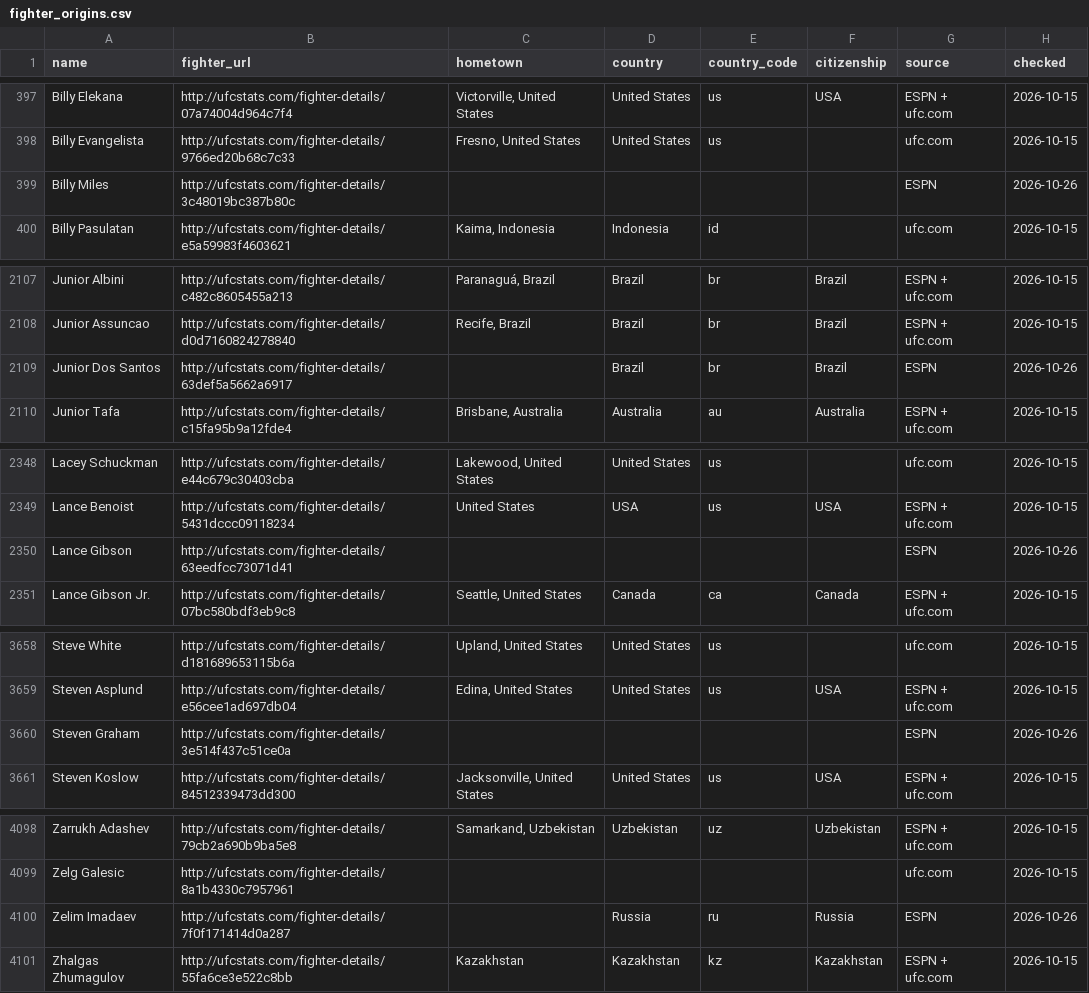
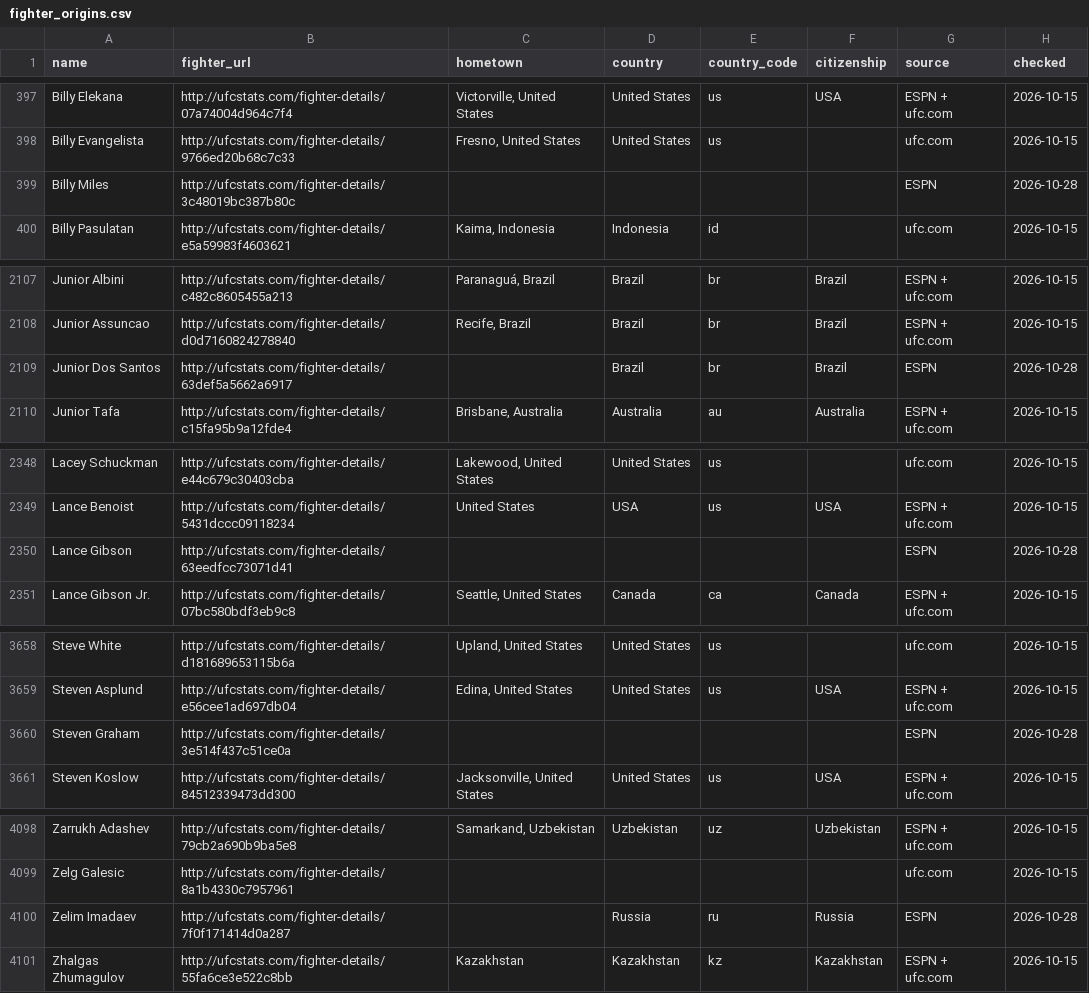
Before and after one commit to larissapavan/fight-intelligence, a CSV file: data/raw/fighter_origins.csv, drawn as a sheet; only a part is shown, gaps mark what is left out.

```diff
--- a/data/raw/fighter_origins.csv
+++ b/data/raw/fighter_origins.csv
@@ -398,3 +398,3 @@ Billy Elekana,http://ufcstats.com/fighter-details/07a74004d964c7f4,"Victorville,
 Billy Evangelista,http://ufcstats.com/fighter-details/9766ed20b68c7c33,"Fresno, United States",United States,us,,ufc.com,2026-10-15
-Billy Miles,http://ufcstats.com/fighter-details/3c48019bc387b80c,,,,,ESPN,2026-10-26
+Billy Miles,http://ufcstats.com/fighter-details/3c48019bc387b80c,,,,,ESPN,2026-10-28
 Billy Pasulatan,http://ufcstats.com/fighter-details/e5a59983f4603621,"Kaima, Indonesia",Indonesia,id,,ufc.com,2026-10-15
@@ -2108,3 +2108,3 @@ Junior Albini,http://ufcstats.com/fighter-details/c482c8605455a213,"Paranaguá,
 Junior Assuncao,http://ufcstats.com/fighter-details/d0d7160824278840,"Recife, Brazil",Brazil,br,Brazil,ESPN + ufc.com,2026-10-15
-Junior Dos Santos,http://ufcstats.com/fighter-details/63def5a5662a6917,,Brazil,br,Brazil,ESPN,2026-10-26
+Junior Dos Santos,http://ufcstats.com/fighter-details/63def5a5662a6917,,Brazil,br,Brazil,ESPN,2026-10-28
 Junior Tafa,http://ufcstats.com/fighter-details/c15fa95b9a12fde4,"Brisbane, Australia",Australia,au,Australia,ESPN + ufc.com,2026-10-15
@@ -2349,3 +2349,3 @@ Lacey Schuckman,http://ufcstats.com/fighter-details/e44c679c30403cba,"Lakewood,
 Lance Benoist,http://ufcstats.com/fighter-details/5431dccc09118234,United States,USA,us,USA,ESPN + ufc.com,2026-10-15
-Lance Gibson,http://ufcstats.com/fighter-details/63eedfcc73071d41,,,,,ESPN,2026-10-26
+Lance Gibson,http://ufcstats.com/fighter-details/63eedfcc73071d41,,,,,ESPN,2026-10-28
 Lance Gibson Jr.,http://ufcstats.com/fighter-details/07bc580bdf3eb9c8,"Seattle, United States",Canada,ca,Canada,ESPN + ufc.com,2026-10-15
@@ -3659,3 +3659,3 @@ Steve White,http://ufcstats.com/fighter-details/d181689653115b6a,"Upland, United
 Steven Asplund,http://ufcstats.com/fighter-details/e56cee1ad697db04,"Edina, United States",United States,us,USA,ESPN + ufc.com,2026-10-15
-Steven Graham,http://ufcstats.com/fighter-details/3e514f437c51ce0a,,,,,ESPN,2026-10-26
+Steven Graham,http://ufcstats.com/fighter-details/3e514f437c51ce0a,,,,,ESPN,2026-10-28
 Steven Koslow,http://ufcstats.com/fighter-details/84512339473dd300,"Jacksonville, United States",United States,us,USA,ESPN + ufc.com,2026-10-15
@@ -4099,3 +4099,3 @@ Zarrukh Adashev,http://ufcstats.com/fighter-details/79cb2a690b9ba5e8,"Samarkand,
 Zelg Galesic,http://ufcstats.com/fighter-details/8a1b4330c7957961,,,,,ufc.com,2026-10-15
-Zelim Imadaev,http://ufcstats.com/fighter-details/7f0f171414d0a287,,Russia,ru,Russia,ESPN,2026-10-26
+Zelim Imadaev,http://ufcstats.com/fighter-details/7f0f171414d0a287,,Russia,ru,Russia,ESPN,2026-10-28
 Zhalgas Zhumagulov,http://ufcstats.com/fighter-details/55fa6ce3e522c8bb,Kazakhstan,Kazakhstan,kz,Kazakhstan,ESPN + ufc.com,2026-10-15
```
Also changed, not shown: data/raw/pfl/fighters.csv, data/raw/pfl/fights.csv, 4 other files.
